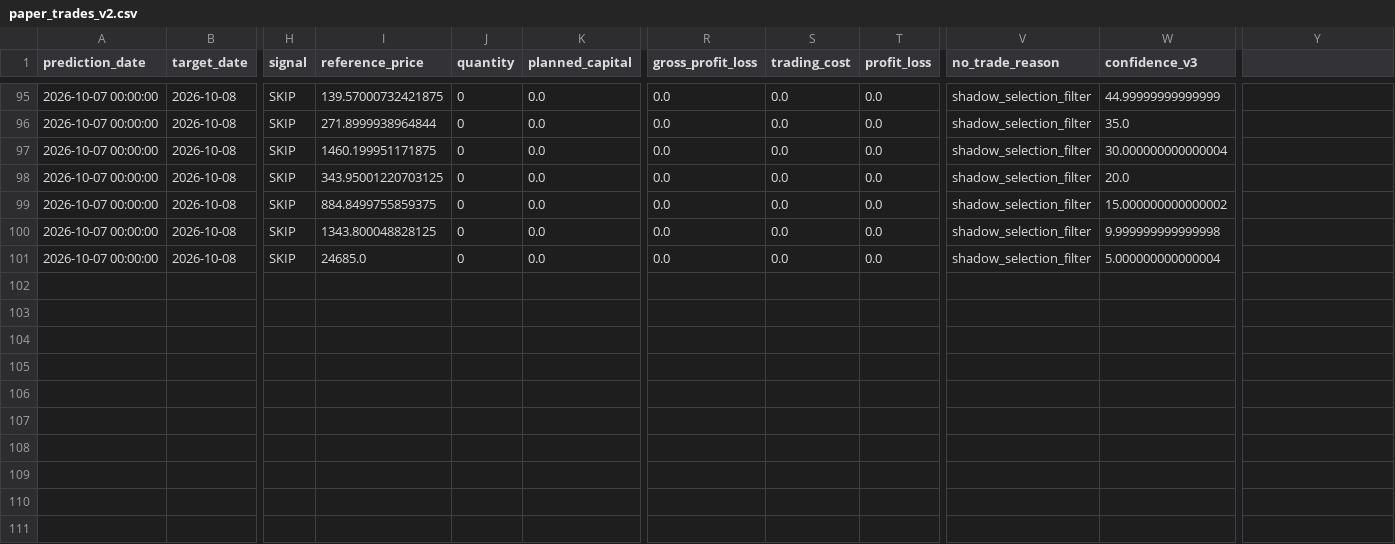
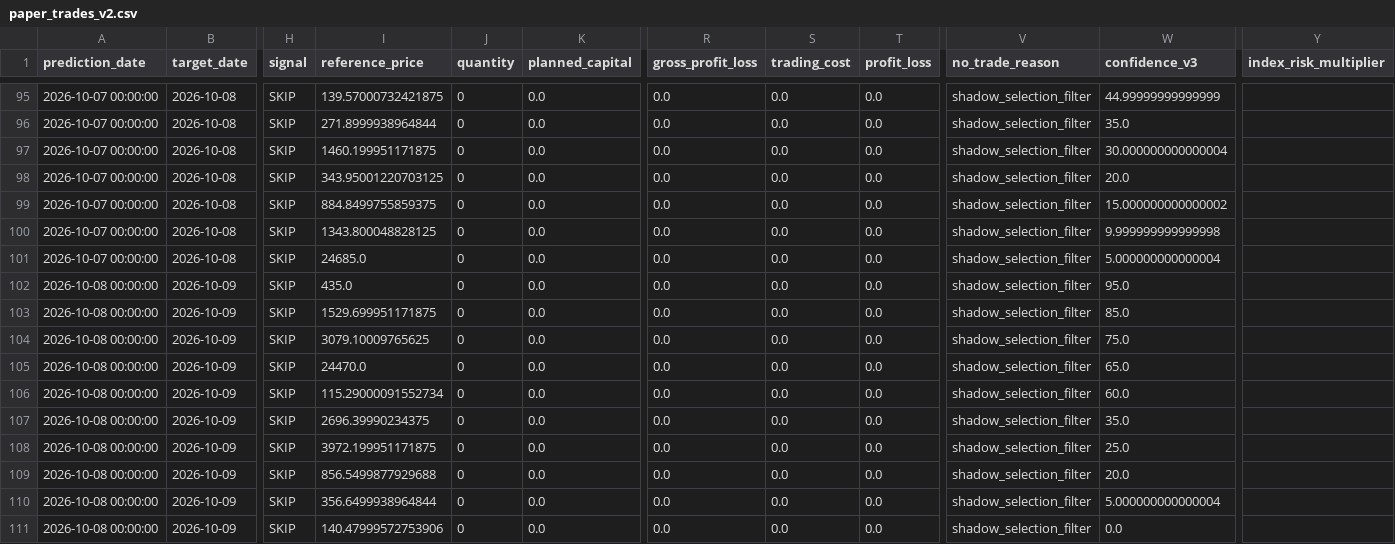
Before and after one commit to vishwasgarg5/stock-picker, a CSV file: data/paper_trades_v2.csv, drawn as a sheet; only a part is shown, gaps mark what is left out; rows hold the shown columns only; the diff names each change by its address in the sheet, - before the commit and + after, or states it on an @@ line.

```diff
--- a/data/paper_trades_v2.csv
+++ b/data/paper_trades_v2.csv
-Y1: (empty)
+Y1: index_risk_multiplier
+row 102: 2026-10-08 00:00:00 | 2026-10-09 | SKIP | 435.0 | 0 | 0.0 | 0.0 | 0.0 | 0.0 | shadow_selection_filter | 95.0
+row 103: 2026-10-08 00:00:00 | 2026-10-09 | SKIP | 1529.699951171875 | 0 | 0.0 | 0.0 | 0.0 | 0.0 | shadow_selection_filter | 85.0
+row 104: 2026-10-08 00:00:00 | 2026-10-09 | SKIP | 3079.10009765625 | 0 | 0.0 | 0.0 | 0.0 | 0.0 | shadow_selection_filter | 75.0
+row 105: 2026-10-08 00:00:00 | 2026-10-09 | SKIP | 24470.0 | 0 | 0.0 | 0.0 | 0.0 | 0.0 | shadow_selection_filter | 65.0
+row 106: 2026-10-08 00:00:00 | 2026-10-09 | SKIP | 115.29000091552734 | 0 | 0.0 | 0.0 | 0.0 | 0.0 | shadow_selection_filter | 60.0
+row 107: 2026-10-08 00:00:00 | 2026-10-09 | SKIP | 2696.39990234375 | 0 | 0.0 | 0.0 | 0.0 | 0.0 | shadow_selection_filter | 35.0
+row 108: 2026-10-08 00:00:00 | 2026-10-09 | SKIP | 3972.199951171875 | 0 | 0.0 | 0.0 | 0.0 | 0.0 | shadow_selection_filter | 25.0
+row 109: 2026-10-08 00:00:00 | 2026-10-09 | SKIP | 856.5499877929688 | 0 | 0.0 | 0.0 | 0.0 | 0.0 | shadow_selection_filter | 20.0
+row 110: 2026-10-08 00:00:00 | 2026-10-09 | SKIP | 356.6499938964844 | 0 | 0.0 | 0.0 | 0.0 | 0.0 | shadow_selection_filter | 5.000000000000004
+row 111: 2026-10-08 00:00:00 | 2026-10-09 | SKIP | 140.47999572753906 | 0 | 0.0 | 0.0 | 0.0 | 0.0 | shadow_selection_filter | 0.0
```
Also changed, not shown: data/evaluations.csv, data/index_intelligence_summary.csv, 45 other files.
